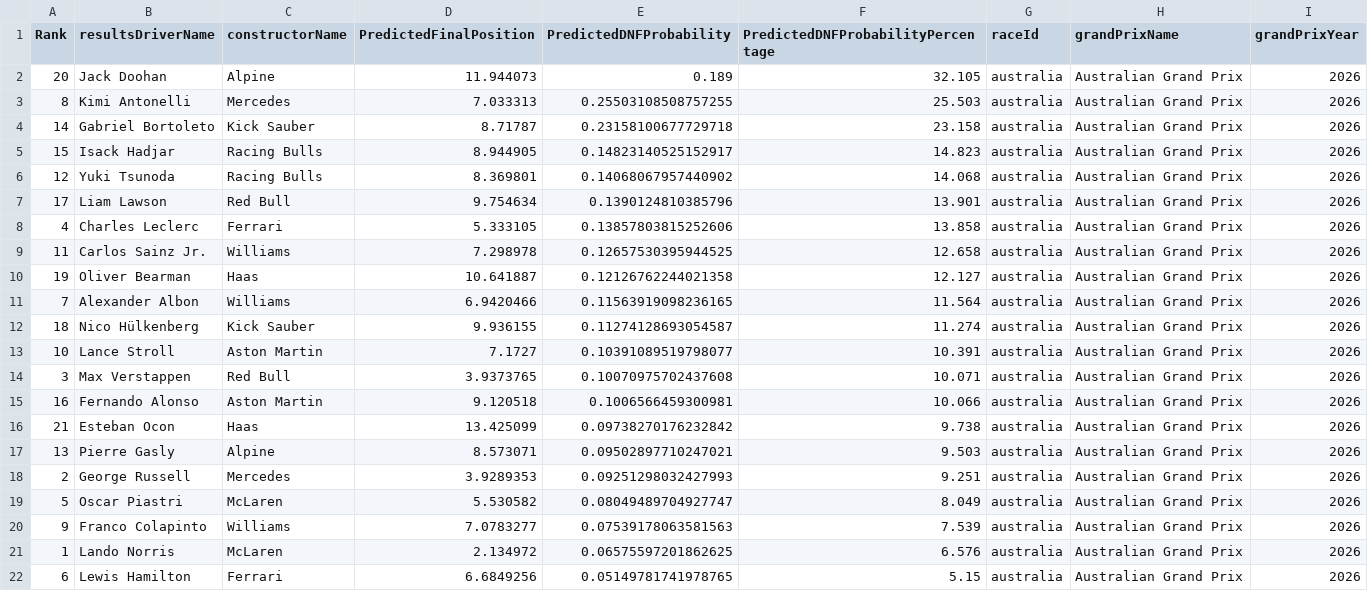
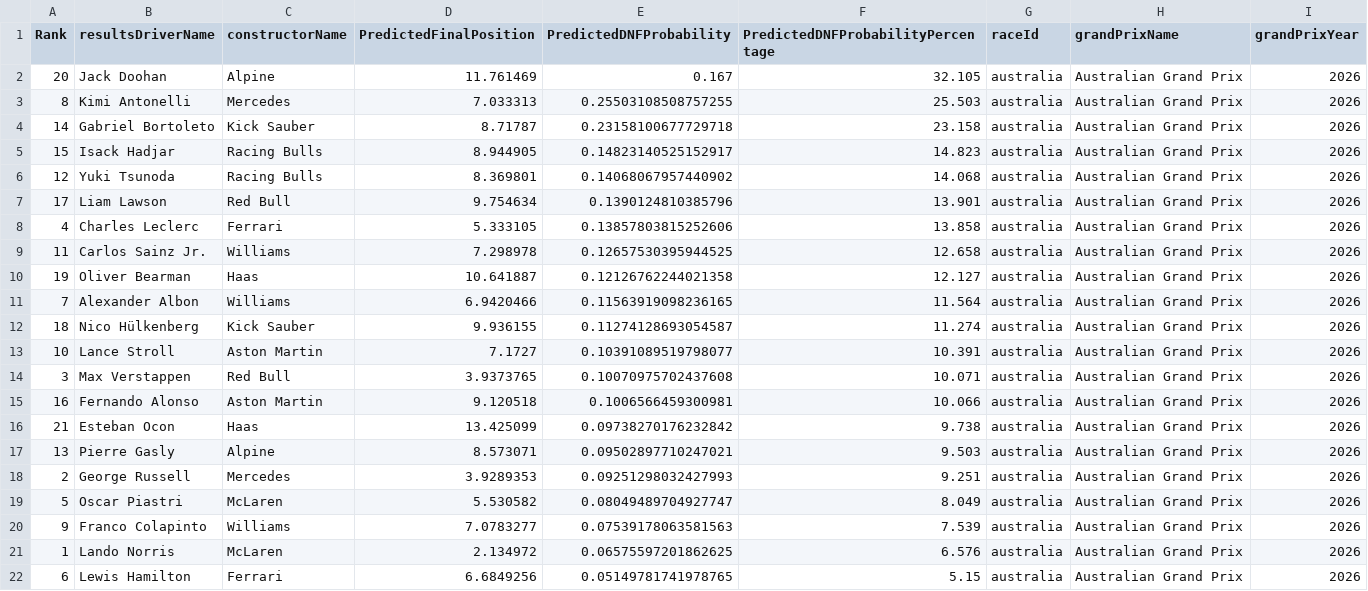
Before and after one commit to gmalbert/f1Analysis, a CSV file: data_files/predictions_australia_2026.csv, drawn as a sheet.

Commit message:
Fix to GH Action related to position analysis

```diff
--- a/data_files/predictions_australia_2026.csv
+++ b/data_files/predictions_australia_2026.csv
@@ -1,3 +1,3 @@
 Rank,resultsDriverName,constructorName,PredictedFinalPosition,PredictedDNFProbability,PredictedDNFProbabilityPercentage,raceId,grandPrixName,grandPrixYear
-20,Jack Doohan,Alpine,11.944073,0.189,32.105,australia,Australian Grand Prix,2026
+20,Jack Doohan,Alpine,11.761469,0.167,32.105,australia,Australian Grand Prix,2026
 8,Kimi Antonelli,Mercedes,7.033313,0.25503108508757255,25.503,australia,Australian Grand Prix,2026
```
Also changed, not shown: 2 other files.
